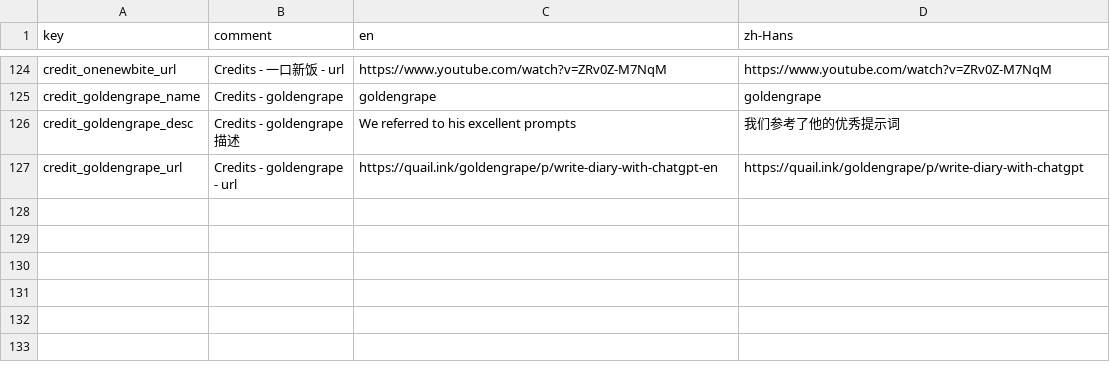
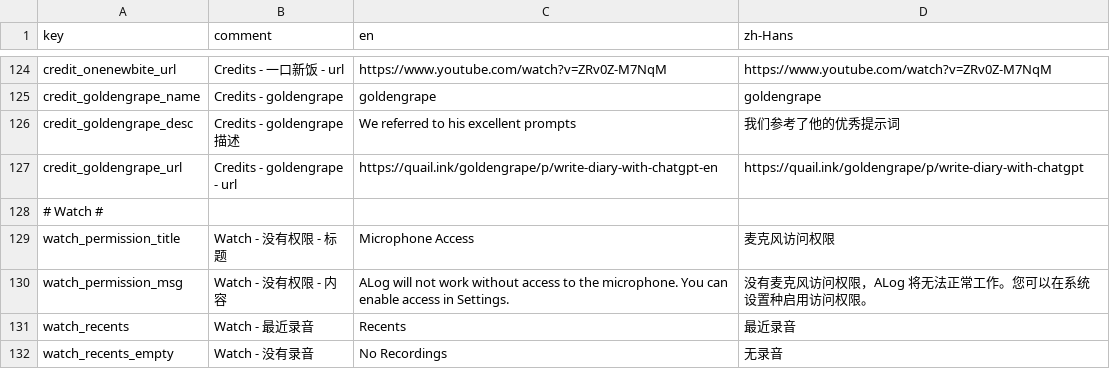
Before and after one commit to duxins/alog, a CSV file: Localizable.csv, drawn as a sheet; only a part is shown, gaps mark what is left out; the diff names each change by its address in the sheet, - before the commit and + after, or states it on an @@ line.

Commit message:
#3 Add support for watchOS

```diff
--- a/Localizable.csv
+++ b/Localizable.csv
+row 128: # Watch #
+row 129: watch_permission_title | Watch - 没有权限 - 标题 | Microphone Access | 麦克风访问权限
+row 130: watch_permission_msg | Watch - 没有权限 - 内容 | ALog will not work without access to the microphone. You can enable access in Settings. | 没有麦克风访问权限，ALog 将无法正常工作。您可以在系统设置种启用访问权限。
+row 131: watch_recents | Watch - 最近录音 | Recents | 最近录音
+row 132: watch_recents_empty | Watch - 没有录音 | No Recordings | 无录音
```
Also changed, not shown: 32 other files.
